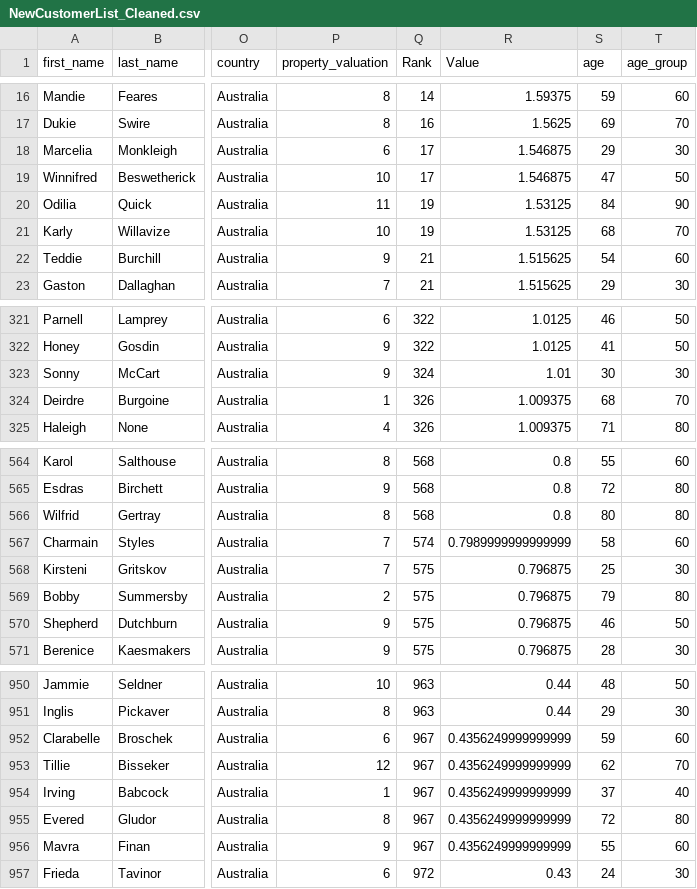
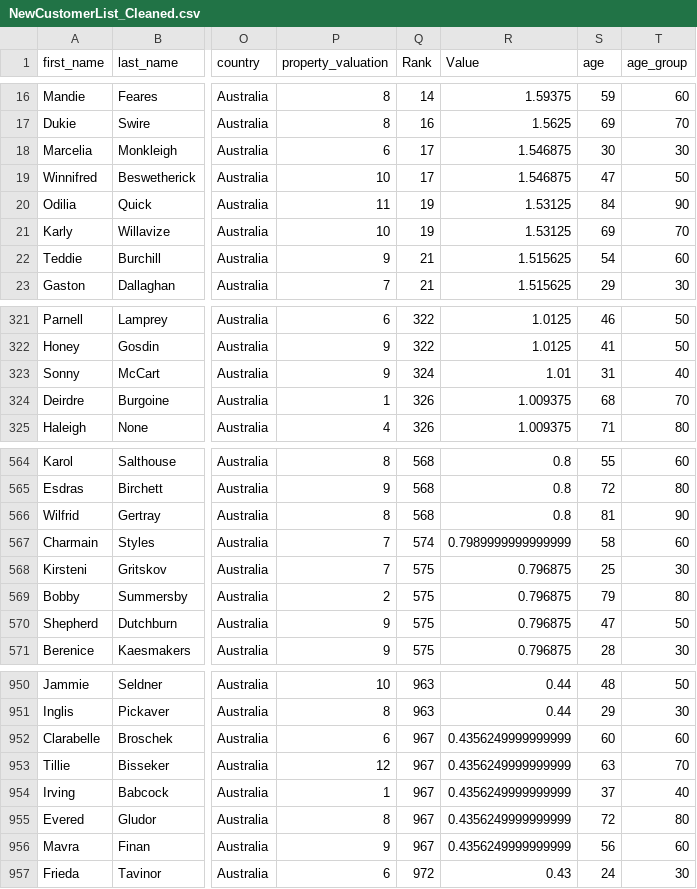
Before and after one commit to usamaqureshi27/Data-Analytics-Customer-Segmentation, a CSV file: NewCustomerList_Cleaned.csv, drawn as a sheet; only a part is shown, gaps mark what is left out; the diff covers the shown part only; the diff names each change by its address in the sheet, - before the commit and + after, or states it on an @@ line.

```diff
--- a/NewCustomerList_Cleaned.csv
+++ b/NewCustomerList_Cleaned.csv
-S18 (age): 29
+S18 (age): 30
-S21 (age): 68
+S21 (age): 69
-S323 (age): 30
+S323 (age): 31
-T323 (age_group): 30
+T323 (age_group): 40
-S566 (age): 80
+S566 (age): 81
-T566 (age_group): 80
+T566 (age_group): 90
-S570 (age): 46
+S570 (age): 47
-S952 (age): 59
+S952 (age): 60
-S953 (age): 62
+S953 (age): 63
-S956 (age): 55
+S956 (age): 56
```
Also changed, not shown: 51 edited cells elsewhere in this file, 10 other files.
